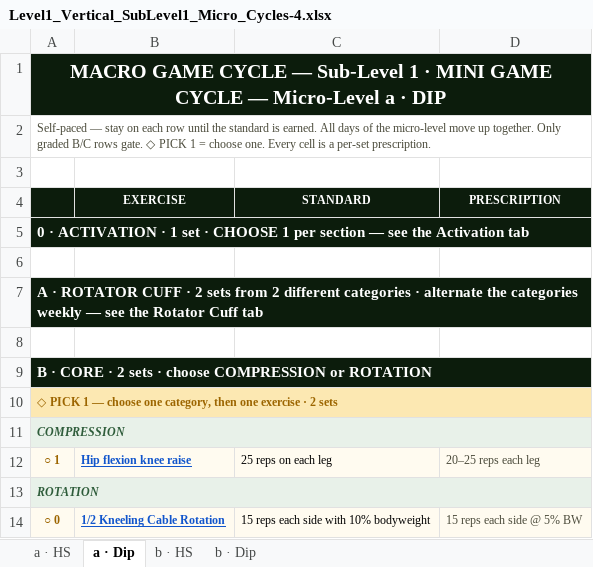
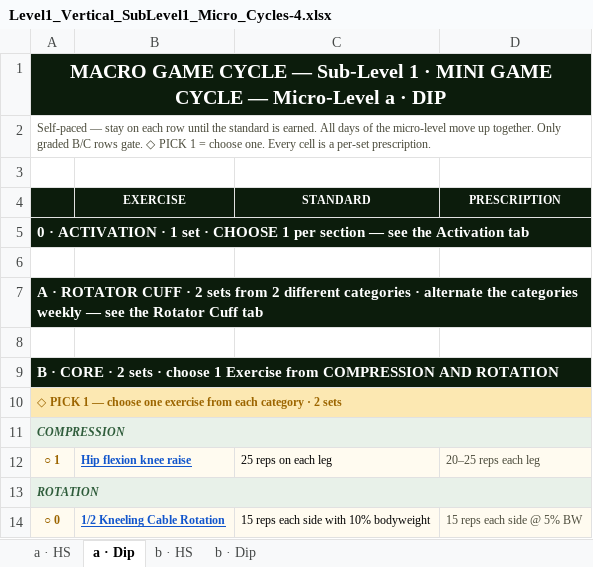
Before and after one commit to themovementgamecoach/Upper-body-Strength-Level-1, an Excel workbook: Level1_Vertical_SubLevel1_Micro_Cycles-4.xlsx, sheet a · Dip, drawn as a sheet; only a part is shown; values as stored, in another font and other column widths than the file's, no borders; charts and pictures not drawn; the diff names each change by its address in the sheet, - before the commit and + after, or states it on an @@ line.

```diff
--- a/Level1_Vertical_SubLevel1_Micro_Cycles-4.xlsx (sheet a · Dip)
+++ b/Level1_Vertical_SubLevel1_Micro_Cycles-4.xlsx (sheet a · Dip)
-A9: …· choose COMPRESSION or ROTATION
+A9: …· choose 1 Exercise from COMPRESSION AND ROTATION
-A10: …choose one category, then one exercise · 2…
+A10: …choose one exercise from each category · 2…
```
Also changed, not shown: sheet a · HS, sheet b · Dip, sheet b · HS, Level1_Horizontal_SubLevel1_Micro_Cycles-2.xlsx, Level1_Horizontal_SubLevel2_Micro_Cycles-2.xlsx, 3 other files.
